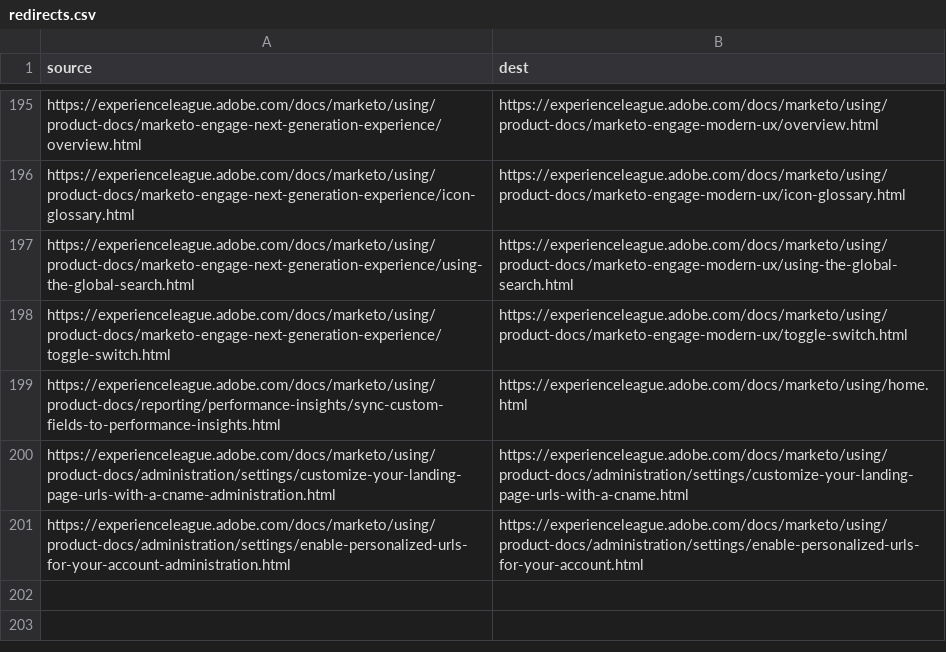
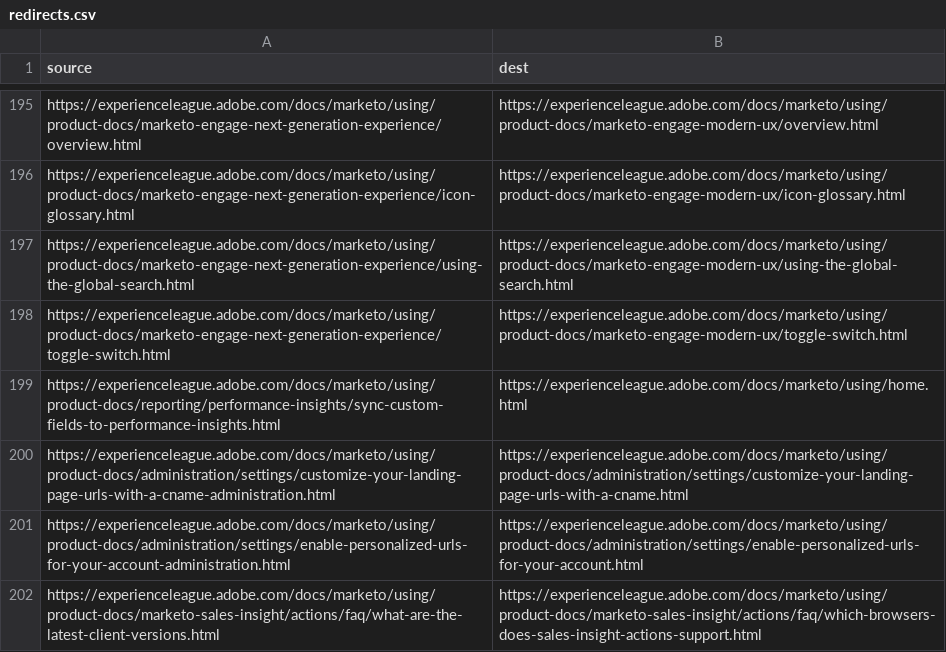
Before and after one commit to AdobeDocs/marketo.en, a CSV file: redirects.csv, drawn as a sheet; only a part is shown, gaps mark what is left out.

Commit message:
update client versions doc

```diff
--- a/redirects.csv
+++ b/redirects.csv
@@ -201 +201,2 @@ https://experienceleague.adobe.com/docs/marketo/using/product-docs/administratio
 https://experienceleague.adobe.com/docs/marketo/using/product-docs/administration/settings/enable-personalized-urls-for-your-account-administration.html,https://experienceleague.adobe.com/docs/marketo/using/product-docs/administration/settings/enable-personalized-urls-for-your-account.html
+https://experienceleague.adobe.com/docs/marketo/using/product-docs/marketo-sales-insight/actions/faq/what-are-the-latest-client-versions.html,https://experienceleague.adobe.com/docs/marketo/using/product-docs/marketo-sales-insight/actions/faq/which-browsers-does-sales-insight-actions-support.html
```
Also changed, not shown: 3 other files.
